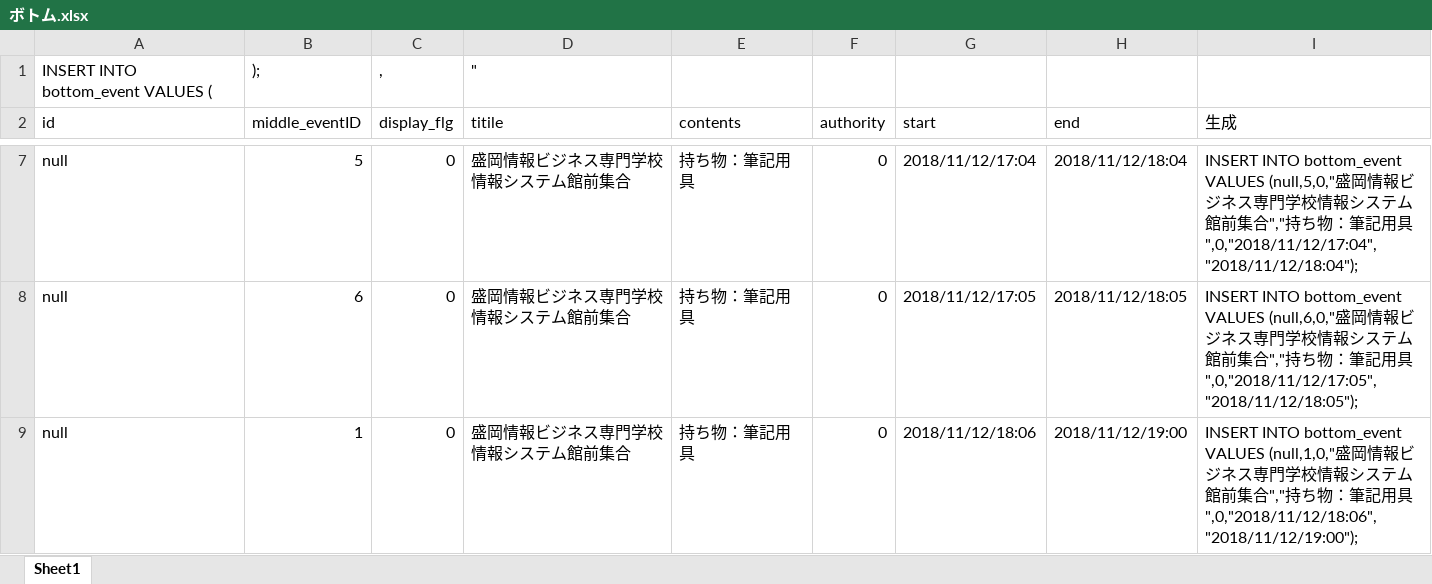
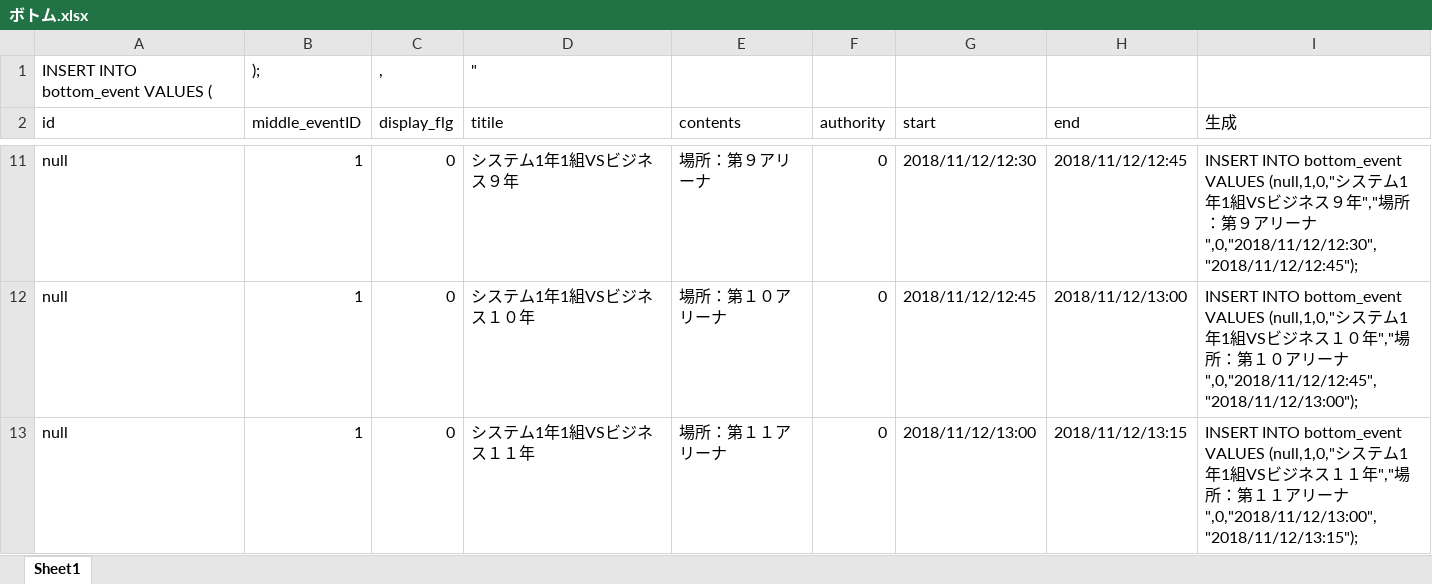
Before and after one commit to shuusan/Graduation-research, an Excel workbook: database/insert文/ボトム.xlsx, sheet Sheet1, drawn as a sheet; only a part is shown, gaps mark what is left out; values as stored, in another font and other column widths than the file's, no borders; addresses are those after the commit; the diff covers the shown part only; the diff names each change by its address in the sheet, - before the commit and + after, or states it on an @@ line.

```diff
--- a/database/insert文/ボトム.xlsx (sheet Sheet1)
+++ b/database/insert文/ボトム.xlsx (sheet Sheet1)
-B11 (middle_eventID): 5
+B11 (middle_eventID): 1
-D11 (titile): 盛岡情報ビジネス専門学校情報システム館前集合
+D11 (titile): システム1年1組VSビジネス９年
-E11 (contents): 持ち物：筆記用具
+E11 (contents): 場所：第９アリーナ
-G11 (start): 2018/11/12/17:04
+G11 (start): 2018/11/12/12:30
-H11 (end): 2018/11/12/18:04
+H11 (end): 2018/11/12/12:45
-I11 (生成): …bottom_event VALUES (null,5,0,"盛岡情報ビジネス専門学校情報システム館前集合","持ち物：筆記用具",0,"2018/11/12/17:04","2018/11/12/18:04");
+I11 (生成): …bottom_event VALUES (null,1,0,"システム1年1組VSビジネス９年","場所：第９アリーナ",0,"2018/11/12/12:30","2018/11/12/12:45");
-B12 (middle_eventID): 6
+B12 (middle_eventID): 1
-D12 (titile): 盛岡情報ビジネス専門学校情報システム館前集合
+D12 (titile): システム1年1組VSビジネス１０年
-E12 (contents): 持ち物：筆記用具
+E12 (contents): 場所：第１０アリーナ
-G12 (start): 2018/11/12/17:05
+G12 (start): 2018/11/12/12:45
-H12 (end): 2018/11/12/18:05
+H12 (end): 2018/11/12/13:00
-I12 (生成): …bottom_event VALUES (null,6,0,"盛岡情報ビジネス専門学校情報システム館前集合","持ち物：筆記用具",0,"2018/11/12/17:05","2018/11/12/18:05");
+I12 (生成): …bottom_event VALUES (null,1,0,"システム1年1組VSビジネス１０年","場所：第１０アリーナ",0,"2018/11/12/12:45","2018/11/12/13:00");
-D13 (titile): 盛岡情報ビジネス専門学校情報システム館前集合
+D13 (titile): システム1年1組VSビジネス１１年
-E13 (contents): 持ち物：筆記用具
+E13 (contents): 場所：第１１アリーナ
-G13 (start): 2018/11/12/18:06
+G13 (start): 2018/11/12/13:00
-H13 (end): 2018/11/12/19:00
+H13 (end): 2018/11/12/13:15
-I13 (生成): …VALUES (null,1,0,"盛岡情報ビジネス専門学校情報システム館前集合","持ち物：筆記用具",0,"2018/11/12/18:06","2018/11/12/19:00");
+I13 (生成): …VALUES (null,1,0,"システム1年1組VSビジネス１１年","場所：第１１アリーナ",0,"2018/11/12/13:00","2018/11/12/13:15");
```
Also changed, not shown: 4 added rows and 23 edited cells elsewhere in this sheet, database/insert文/ミドル.xlsx, 4 other files.
